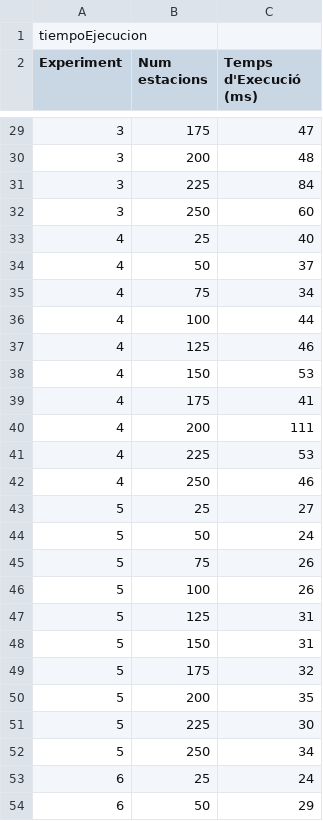
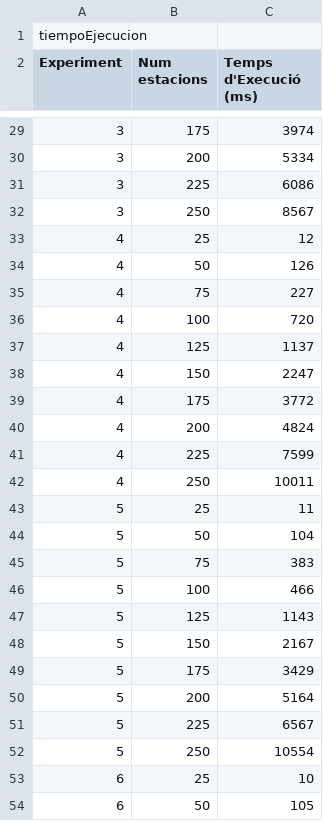
Before and after one commit to usoler/BicingProject, a CSV file: src/main/resources/tiempoEjecucion.csv, drawn as a sheet; only a part is shown, gaps mark what is left out; the diff covers the shown part only.

```diff
--- a/src/main/resources/tiempoEjecucion.csv
+++ b/src/main/resources/tiempoEjecucion.csv
@@ -29,26 +29,26 @@ Experiment,Num estacions,Temps d'Execució (ms)
-3,175,47
-3,200,48
-3,225,84
-3,250,60
-4,25,40
-4,50,37
-4,75,34
-4,100,44
-4,125,46
-4,150,53
-4,175,41
-4,200,111
-4,225,53
-4,250,46
-5,25,27
-5,50,24
-5,75,26
-5,100,26
-5,125,31
-5,150,31
-5,175,32
-5,200,35
-5,225,30
-5,250,34
-6,25,24
-6,50,29
+3,175,3974
+3,200,5334
+3,225,6086
+3,250,8567
+4,25,12
+4,50,126
+4,75,227
+4,100,720
+4,125,1137
+4,150,2247
+4,175,3772
+4,200,4824
+4,225,7599
+4,250,10011
+5,25,11
+5,50,104
+5,75,383
+5,100,466
+5,125,1143
+5,150,2167
+5,175,3429
+5,200,5164
+5,225,6567
+5,250,10554
+6,25,10
+6,50,105
```
Also changed, not shown: 74 edited cells elsewhere in this file, 1 other file.
